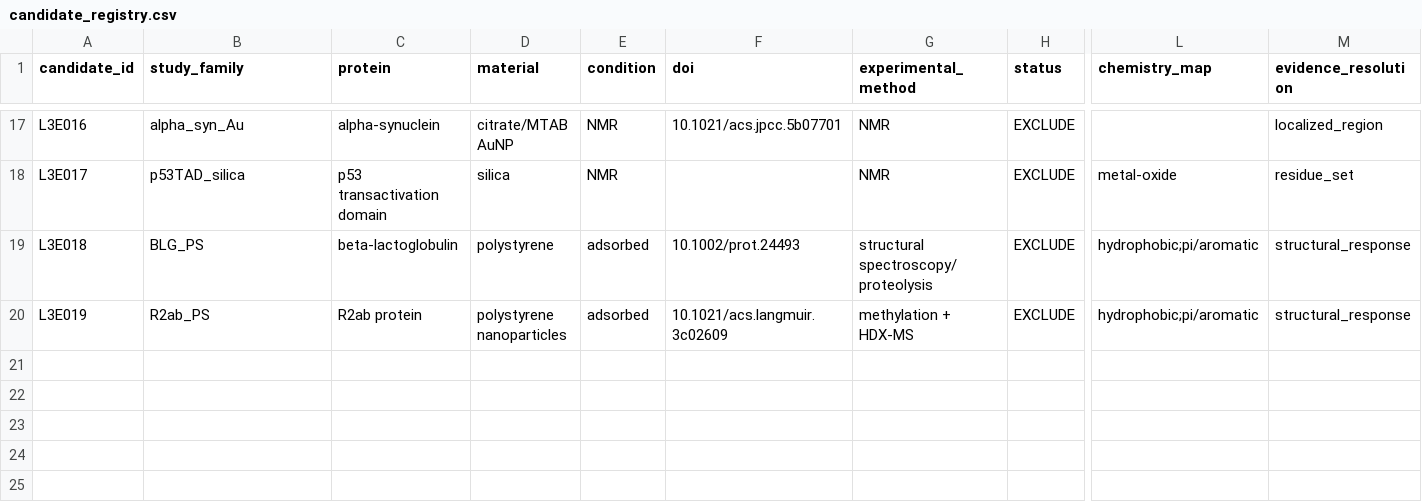
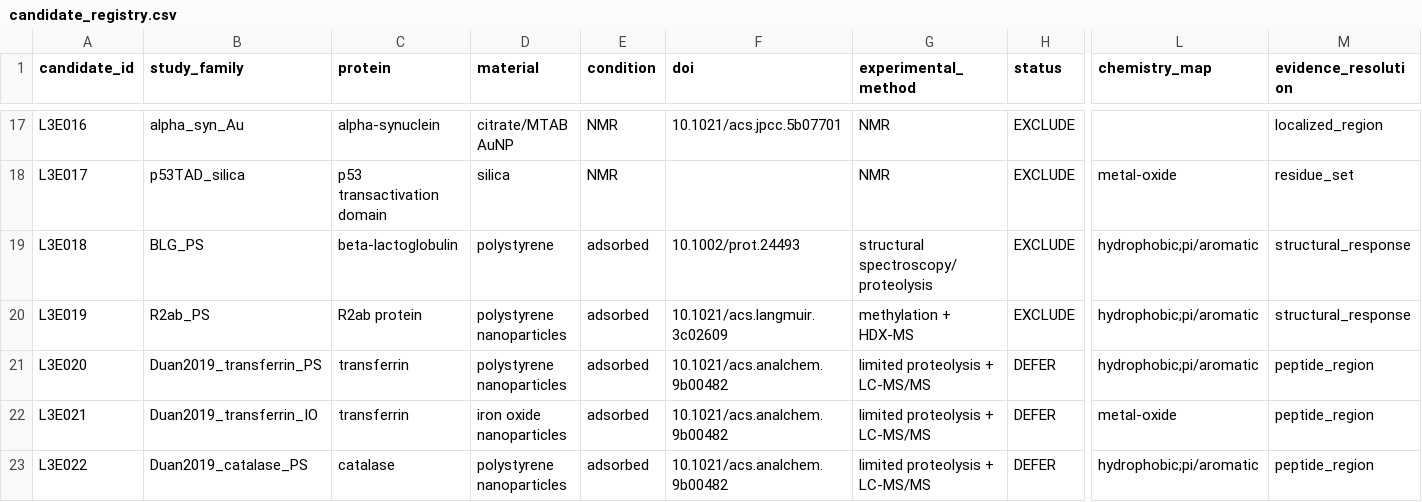
Before and after one commit to zeynepguneryilmaz/InterfaceScout, a CSV file: validation/level3_expansion_2026-10-10/candidate_registry.csv, drawn as a sheet; only a part is shown, gaps mark what is left out; rows hold the shown columns only; the diff covers the shown part only; the diff names each change by its address in the sheet, - before the commit and + after, or states it on an @@ line.

Commit message:
Expand Level-3 registry with peptide-resolved NP candidates and HCAII audit

```diff
--- a/validation/level3_expansion_2026-10-10/candidate_registry.csv
+++ b/validation/level3_expansion_2026-10-10/candidate_registry.csv
+row 21: L3E020 | Duan2019_transferrin_PS | transferrin | polystyrene nanoparticles | adsorbed | 10.1021/acs.analchem.9b00482 | limited proteolysis + LC-MS/MS | DEFER | hydrophobic;pi/aromatic | peptide_region
+row 22: L3E021 | Duan2019_transferrin_IO | transferrin | iron oxide nanoparticles | adsorbed | 10.1021/acs.analchem.9b00482 | limited proteolysis + LC-MS/MS | DEFER | metal-oxide | peptide_region
+row 23: L3E022 | Duan2019_catalase_PS | catalase | polystyrene nanoparticles | adsorbed | 10.1021/acs.analchem.9b00482 | limited proteolysis + LC-MS/MS | DEFER | hydrophobic;pi/aromatic | peptide_region
```
Also changed, not shown: 2 added rows and 1 edited cell elsewhere in this file.
